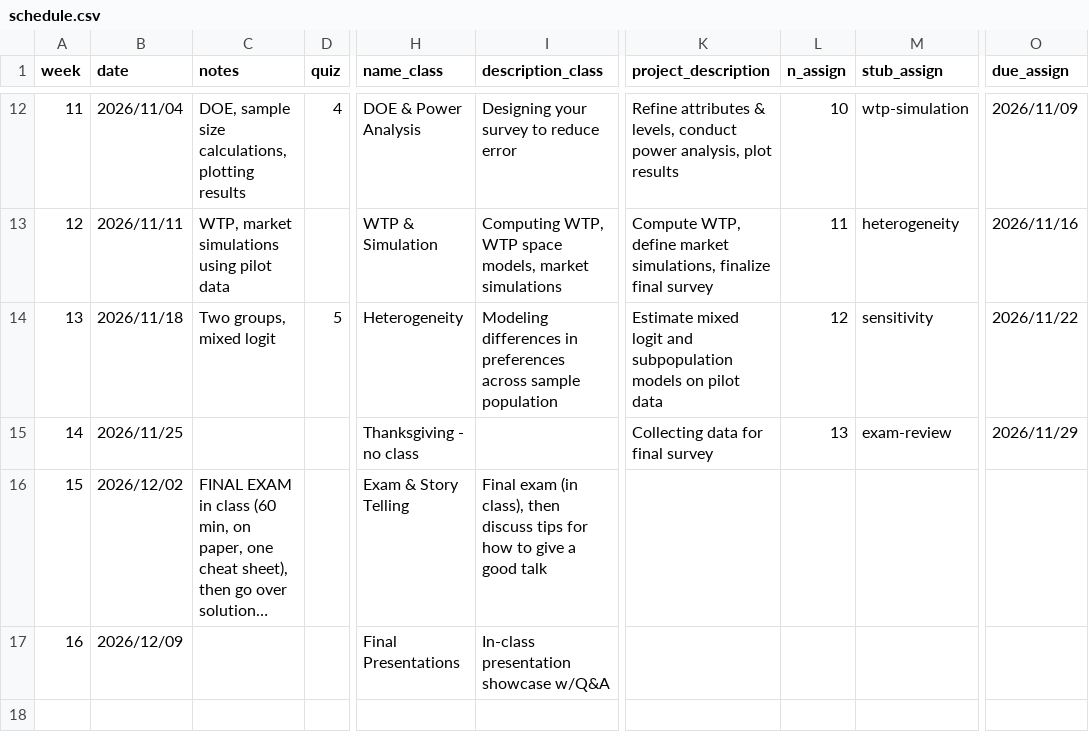
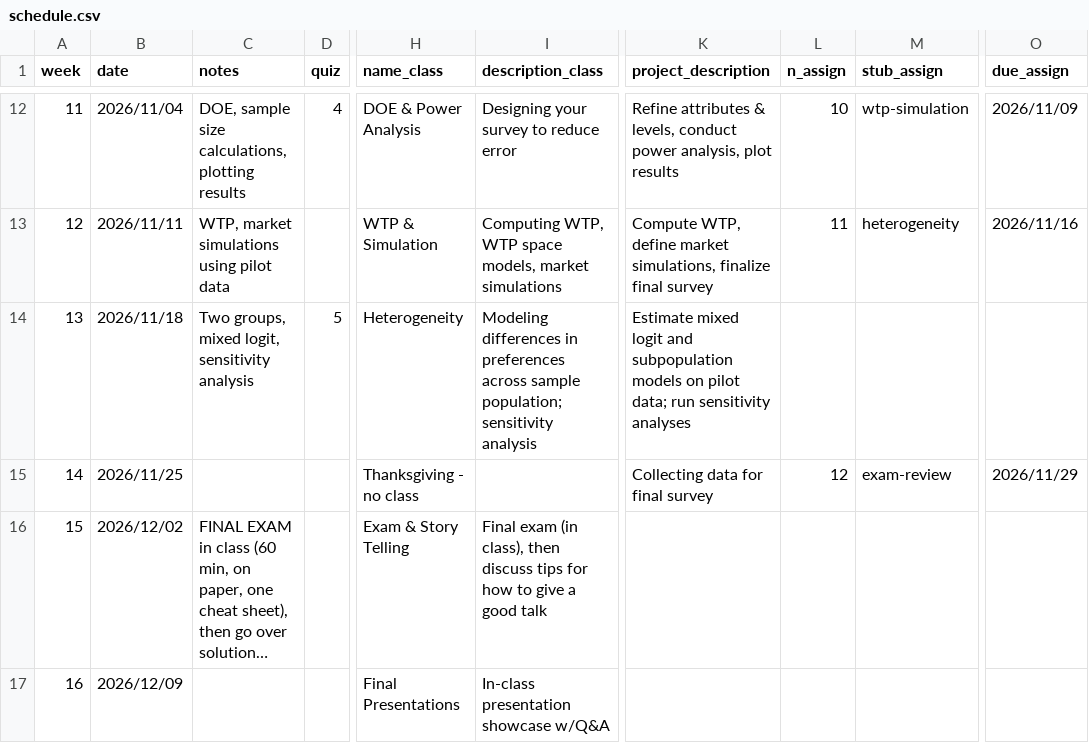
Before and after one commit to emse-madd-gwu/2026-Fall, a CSV file: schedule.csv, drawn as a sheet; only a part is shown, gaps mark what is left out; long unchanged cells end in …; the diff names each change by its address in the sheet, - before the commit and + after, or states it on an @@ line.

Commit message:
move sensitivity to last of w13

```diff
--- a/schedule.csv
+++ b/schedule.csv
-C14 (notes): Two groups, mixed logit
+C14 (notes): Two groups, mixed logit, sensitivity analysis
-I14 (description_class): …across sample population
+I14 (description_class): …across sample population; sensitivity analysis
-K14 (project_description): …on pilot data
+K14 (project_description): …on pilot data; run sensitivity analyses
-L14 (n_assign): 12
+L14 (n_assign): (empty)
-M14 (stub_assign): sensitivity
+M14 (stub_assign): (empty)
-O14 (due_assign): 2026/11/22
+O14 (due_assign): (empty)
-L15 (n_assign): 13
+L15 (n_assign): 12
```
Also changed, not shown: 16 other files.
